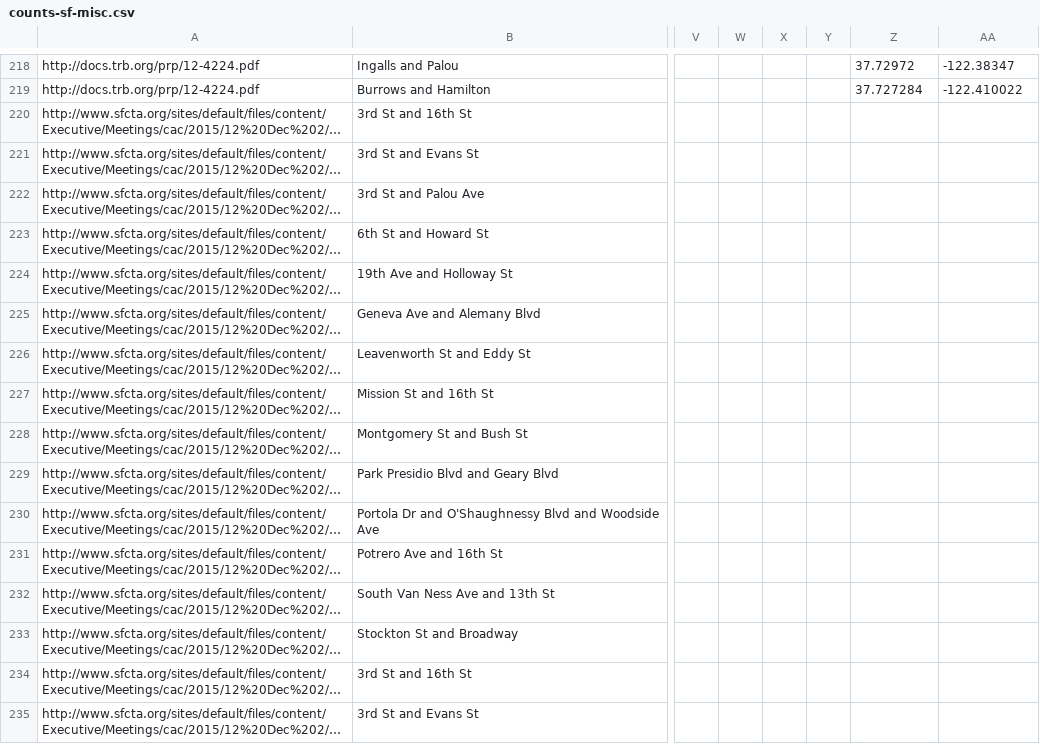
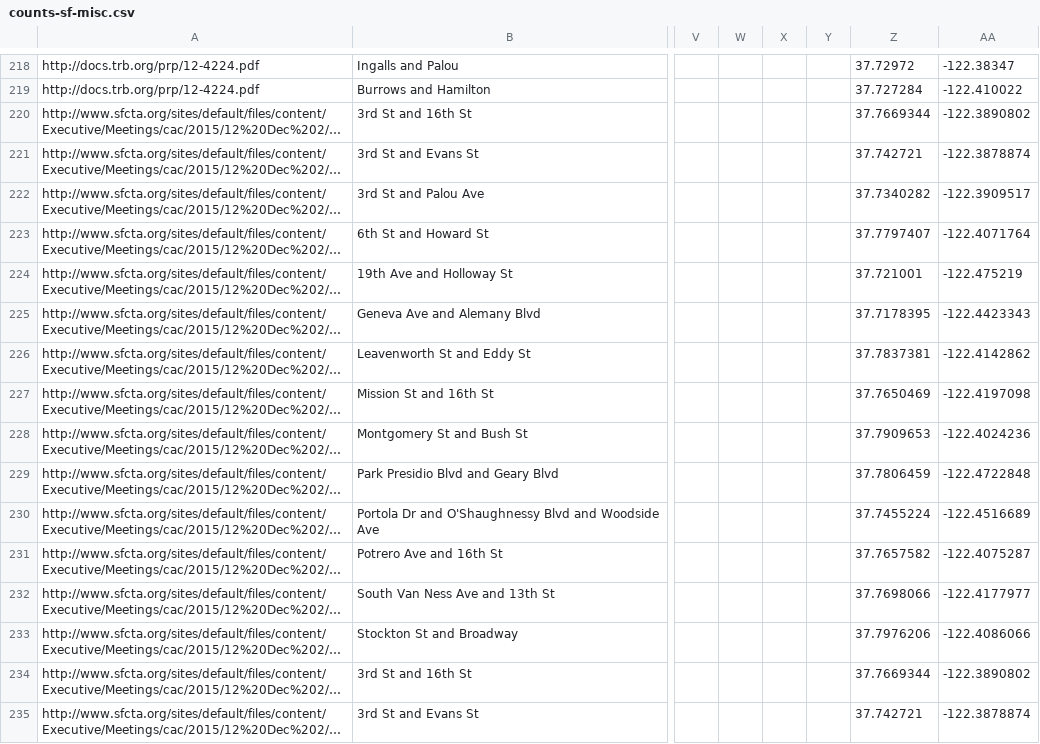
Before and after one commit to e-n-f/sf-traffic-counts, a CSV file: counts-sf-misc.csv, drawn as a sheet; only a part is shown, gaps mark what is left out; long unchanged cells end in …; the diff covers the shown part only; the diff names each change by its address in the sheet, - before the commit and + after, or states it on an @@ line.

Commit message:
Geocodes

```diff
--- a/counts-sf-misc.csv
+++ b/counts-sf-misc.csv
-Z220: (empty)
+Z220: 37.7669344
-AA220: (empty)
+AA220: -122.3890802
-Z221: (empty)
+Z221: 37.742721
-AA221: (empty)
+AA221: -122.3878874
-Z222: (empty)
+Z222: 37.7340282
-AA222: (empty)
+AA222: -122.3909517
-Z223: (empty)
+Z223: 37.7797407
-AA223: (empty)
+AA223: -122.4071764
-Z224: (empty)
+Z224: 37.721001
-AA224: (empty)
+AA224: -122.475219
-Z225: (empty)
+Z225: 37.7178395
-AA225: (empty)
+AA225: -122.4423343
-Z226: (empty)
+Z226: 37.7837381
-AA226: (empty)
+AA226: -122.4142862
-Z227: (empty)
+Z227: 37.7650469
-AA227: (empty)
+AA227: -122.4197098
-Z228: (empty)
+Z228: 37.7909653
-AA228: (empty)
+AA228: -122.4024236
-Z229: (empty)
+Z229: 37.7806459
-AA229: (empty)
+AA229: -122.4722848
-Z230: (empty)
+Z230: 37.7455224
-AA230: (empty)
+AA230: -122.4516689
-Z231: (empty)
+Z231: 37.7657582
-AA231: (empty)
+AA231: -122.4075287
-Z232: (empty)
+Z232: 37.7698066
-AA232: (empty)
+AA232: -122.4177977
-Z233: (empty)
+Z233: 37.7976206
-AA233: (empty)
+AA233: -122.4086066
-Z234: (empty)
+Z234: 37.7669344
-AA234: (empty)
+AA234: -122.3890802
-Z235: (empty)
+Z235: 37.742721
-AA235: (empty)
+AA235: -122.3878874
```
Also changed, not shown: 24 edited cells elsewhere in this file.
